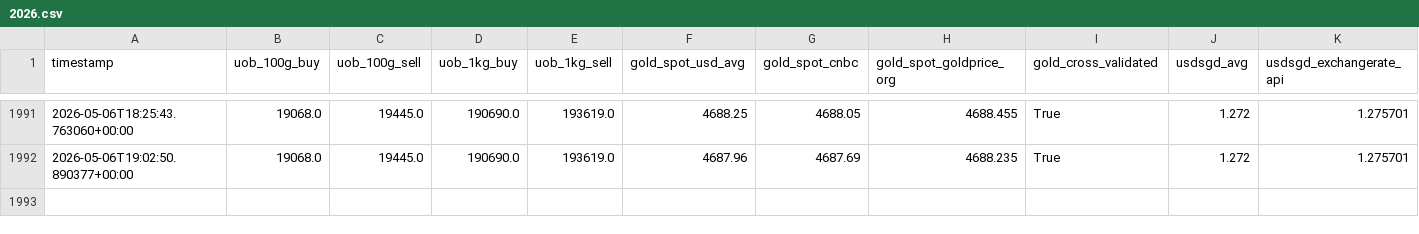
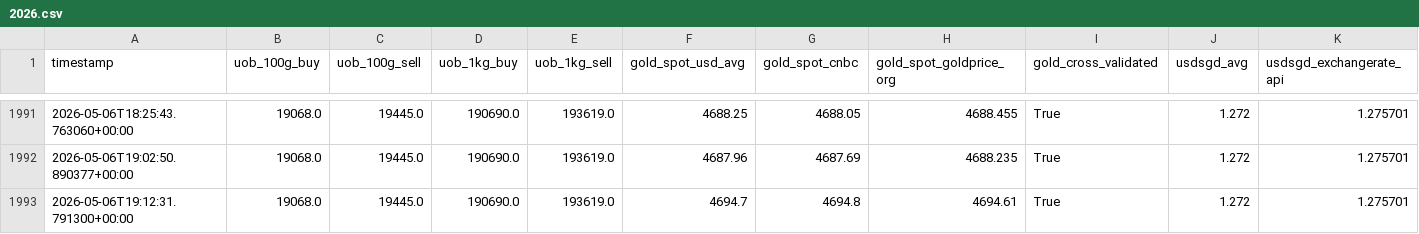
Before and after one commit to BBJcaptain/keju2, a CSV file: data/2026.csv, drawn as a sheet; only a part is shown, gaps mark what is left out; rows hold the shown columns only; the diff names each change by its address in the sheet, - before the commit and + after, or states it on an @@ line.

```diff
--- a/data/2026.csv
+++ b/data/2026.csv
+row 1993: 2026-05-06T19:12:31.791300+00:00 | 19068.0 | 19445.0 | 190690.0 | 193619.0 | 4694.7 | 4694.8 | 4694.61 | True | 1.272 | 1.275701
```
Also changed, not shown: data/2026-05.csv, 2 other files.
